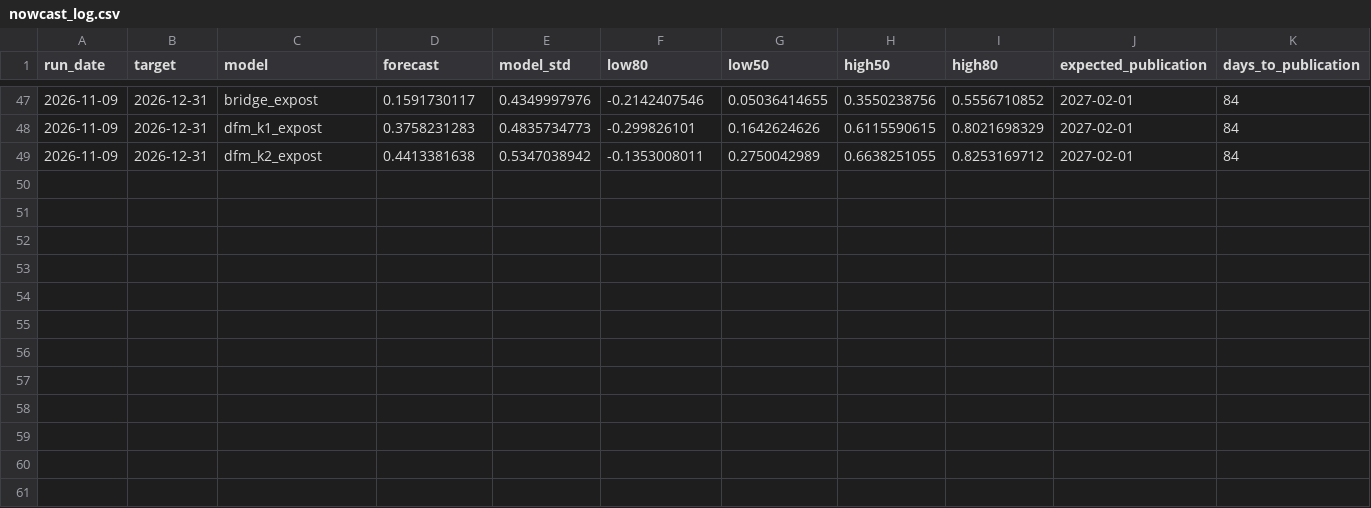
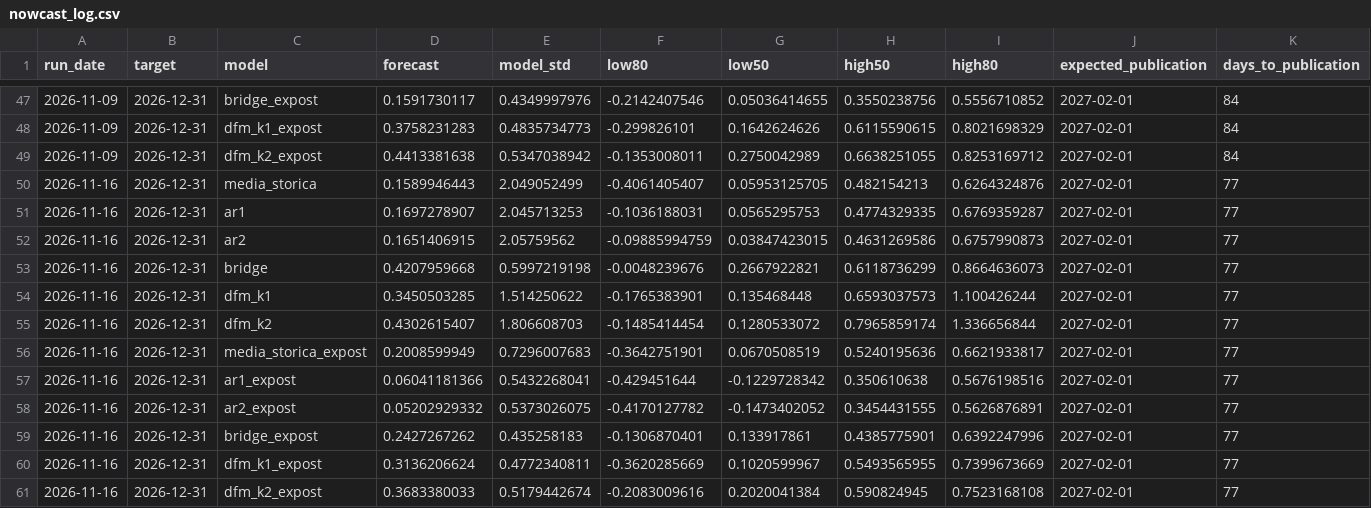
Before and after one commit to enricovalleri-01/nowcast-italia, a CSV file: data/nowcast_log.csv, drawn as a sheet; only a part is shown, gaps mark what is left out; rows hold the shown columns only; the diff names each change by its address in the sheet, - before the commit and + after, or states it on an @@ line.

```diff
--- a/data/nowcast_log.csv
+++ b/data/nowcast_log.csv
+row 50: 2026-11-16 | 2026-12-31 | media_storica | 0.1589946443 | 2.049052499 | -0.4061405407 | 0.05953125705 | 0.482154213 | 0.6264324876 | 2027-02-01 | 77
+row 51: 2026-11-16 | 2026-12-31 | ar1 | 0.1697278907 | 2.045713253 | -0.1036188031 | 0.0565295753 | 0.4774329335 | 0.6769359287 | 2027-02-01 | 77
+row 52: 2026-11-16 | 2026-12-31 | ar2 | 0.1651406915 | 2.05759562 | -0.09885994759 | 0.03847423015 | 0.4631269586 | 0.6757990873 | 2027-02-01 | 77
+row 53: 2026-11-16 | 2026-12-31 | bridge | 0.4207959668 | 0.5997219198 | -0.0048239676 | 0.2667922821 | 0.6118736299 | 0.8664636073 | 2027-02-01 | 77
+row 54: 2026-11-16 | 2026-12-31 | dfm_k1 | 0.3450503285 | 1.514250622 | -0.1765383901 | 0.135468448 | 0.6593037573 | 1.100426244 | 2027-02-01 | 77
+row 55: 2026-11-16 | 2026-12-31 | dfm_k2 | 0.4302615407 | 1.806608703 | -0.1485414454 | 0.1280533072 | 0.7965859174 | 1.336656844 | 2027-02-01 | 77
+row 56: 2026-11-16 | 2026-12-31 | media_storica_expost | 0.2008599949 | 0.7296007683 | -0.3642751901 | 0.0670508519 | 0.5240195636 | 0.6621933817 | 2027-02-01 | 77
+row 57: 2026-11-16 | 2026-12-31 | ar1_expost | 0.06041181366 | 0.5432268041 | -0.429451644 | -0.1229728342 | 0.350610638 | 0.5676198516 | 2027-02-01 | 77
+row 58: 2026-11-16 | 2026-12-31 | ar2_expost | 0.05202929332 | 0.5373026075 | -0.4170127782 | -0.1473402052 | 0.3454431555 | 0.5626876891 | 2027-02-01 | 77
+row 59: 2026-11-16 | 2026-12-31 | bridge_expost | 0.2427267262 | 0.435258183 | -0.1306870401 | 0.133917861 | 0.4385775901 | 0.6392247996 | 2027-02-01 | 77
+row 60: 2026-11-16 | 2026-12-31 | dfm_k1_expost | 0.3136206624 | 0.4772340811 | -0.3620285669 | 0.1020599967 | 0.5493565955 | 0.7399673669 | 2027-02-01 | 77
+row 61: 2026-11-16 | 2026-12-31 | dfm_k2_expost | 0.3683380033 | 0.5179442674 | -0.2083009616 | 0.2020041384 | 0.590824945 | 0.7523168108 | 2027-02-01 | 77
```
Also changed, not shown: 2 other files.
